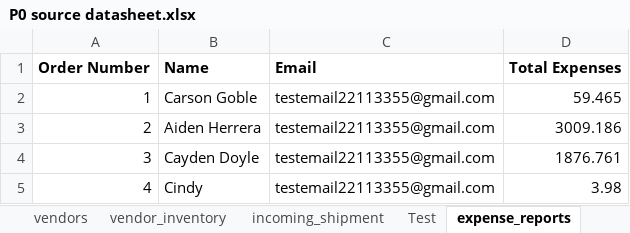
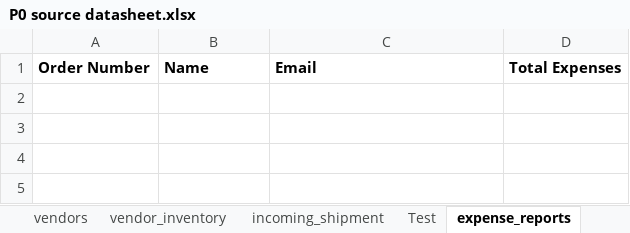
Before and after one commit to 210927-Reston-UiPath/Yu_T_Bradburn_K-P0, an Excel workbook: P0 source datasheet.xlsx, sheet expense_reports, drawn as a sheet; values as stored, in another font and other column widths than the file's, no borders; the diff names each change by its address in the sheet, - before the commit and + after, or states it on an @@ line.

```diff
--- a/P0 source datasheet.xlsx (sheet expense_reports)
+++ b/P0 source datasheet.xlsx (sheet expense_reports)
-row 2: 1 | Carson Goble | testemail22113355@gmail.com | 59.465
-row 3: 2 | Aiden Herrera | testemail22113355@gmail.com | 3009.186
-row 4: 3 | Cayden Doyle | testemail22113355@gmail.com | 1876.761
-row 5: 4 | Cindy | testemail22113355@gmail.com | 3.98
```
Also changed, not shown: sheet out_of_stock, sheet vendor_inventory, sheet vendors, sheet clients, 2 other files.
